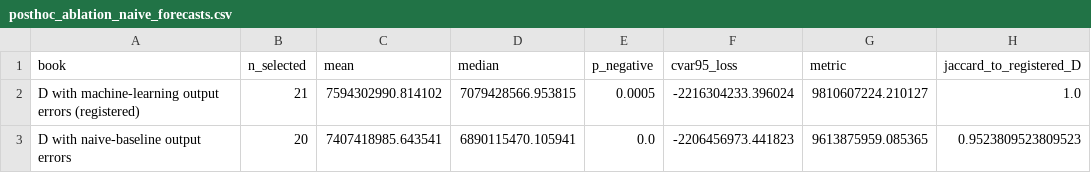
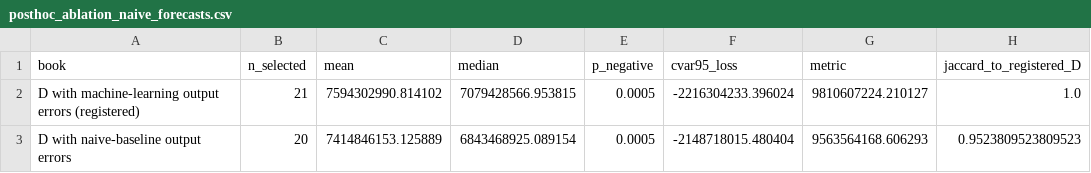
Before and after one commit to alanmossinger/Capstone, a CSV file: results/posthoc_ablation_naive_forecasts.csv, drawn as a sheet; only a part is shown; the diff names each change by its address in the sheet, - before the commit and + after, or states it on an @@ line.

```diff
--- a/results/posthoc_ablation_naive_forecasts.csv
+++ b/results/posthoc_ablation_naive_forecasts.csv
-C3 (mean): 7407418985.643541
+C3 (mean): 7414846153.125889
-D3 (median): 6890115470.105941
+D3 (median): 6843468925.089154
-E3 (p_negative): 0.0
+E3 (p_negative): 0.0005
-F3 (cvar95_loss): -2206456973.441823
+F3 (cvar95_loss): -2148718015.480404
-G3 (metric): 9613875959.085365
+G3 (metric): 9563564168.606293
```
Also changed, not shown: results/decision_ledger.csv, results/posthoc_power_draws.csv, 8 other files.
